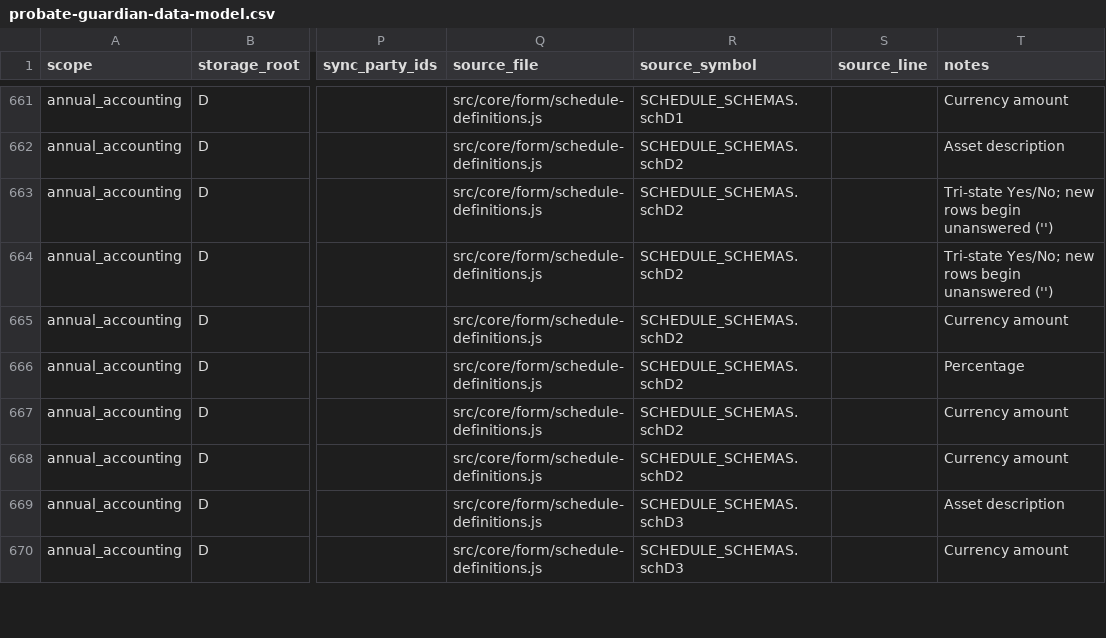
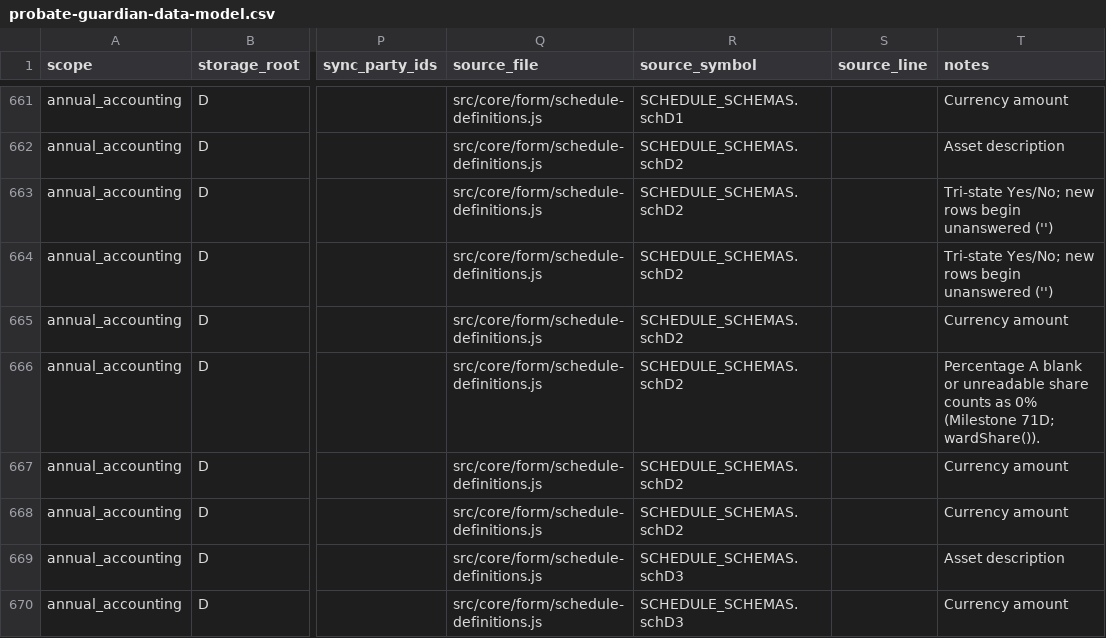
Before and after one commit to caernarvonkjaer-del/caernarvon-net, a CSV file: probate-guardian/probate-guardian-data-model.csv, drawn as a sheet; only a part is shown, gaps mark what is left out; the diff covers the shown part only; the diff names each change by its address in the sheet, - before the commit and + after, or states it on an @@ line.

```diff
--- a/probate-guardian/probate-guardian-data-model.csv
+++ b/probate-guardian/probate-guardian-data-model.csv
-T666 (notes): Percentage
+T666 (notes): Percentage A blank or unreadable share counts as 0% (Milestone 71D; wardShare()).
```
Also changed, not shown: 4 edited cells elsewhere in this file, 16 other files.
